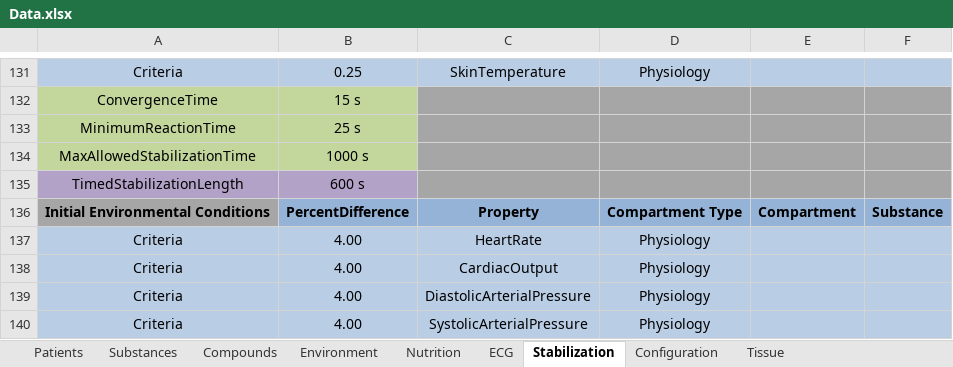
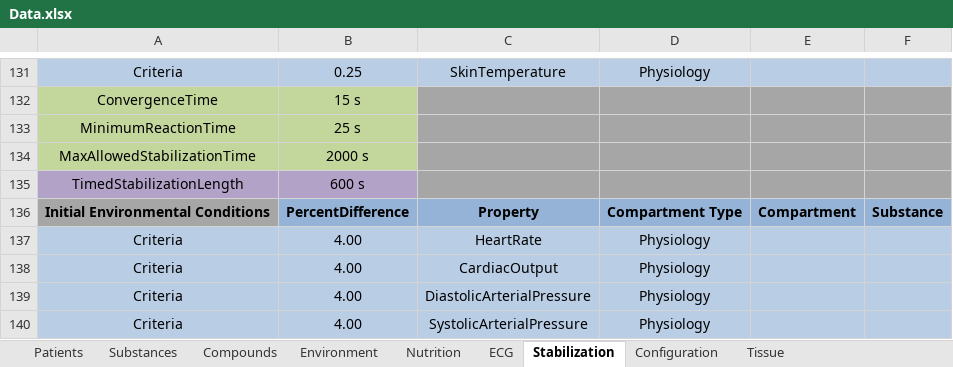
Before and after one commit to Buzzardleg2000/Pulse, an Excel workbook: data/Data.xlsx, sheet Stabilization, drawn as a sheet; only a part is shown, gaps mark what is left out; values as stored, in another font and other column widths than the file's, no borders; the diff names each change by its address in the sheet, - before the commit and + after, or states it on an @@ line.

```diff
--- a/data/Data.xlsx (sheet Stabilization)
+++ b/data/Data.xlsx (sheet Stabilization)
-B134: 1000 s
+B134: 2000 s
```
Also changed, not shown: hidden cells, 12 other files.
